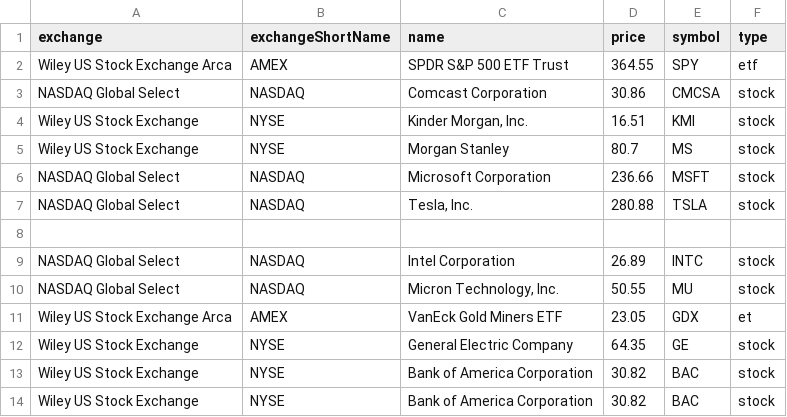
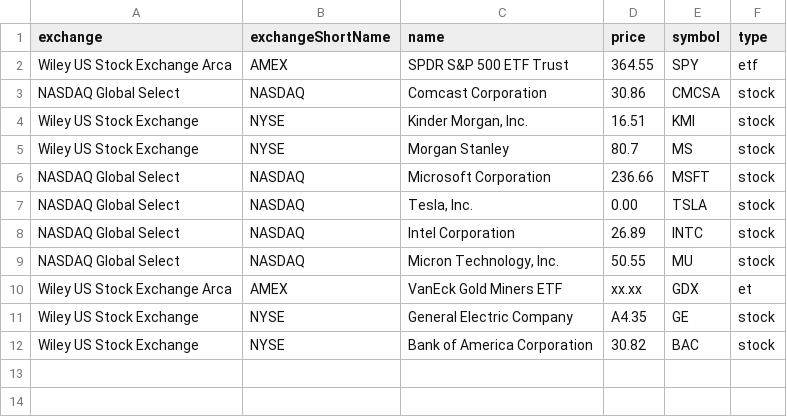
Before and after one commit to theacademy/pss-orderbook-deploy-c397-cont, a CSV file: src/linux_activities/Activity6/stock_sample.csv, drawn as a sheet.

Commit message:
corrected act 6, added more missing prices :D

```diff
--- a/src/linux_activities/Activity6/stock_sample.csv
+++ b/src/linux_activities/Activity6/stock_sample.csv
@@ -6,9 +6,7 @@ Wiley US Stock Exchange,NYSE,Morgan Stanley,80.7,MS,stock
 NASDAQ Global Select,NASDAQ,Microsoft Corporation,236.66,MSFT,stock
-NASDAQ Global Select,NASDAQ,"Tesla, Inc.",280.88,TSLA,stock
-
+NASDAQ Global Select,NASDAQ,"Tesla, Inc.",0.00,TSLA,stock
 NASDAQ Global Select,NASDAQ,Intel Corporation,26.89,INTC,stock
 NASDAQ Global Select,NASDAQ,"Micron Technology, Inc.",50.55,MU,stock
-Wiley US Stock Exchange Arca,AMEX,VanEck Gold Miners ETF,23.05,GDX,et
-Wiley US Stock Exchange,NYSE,General Electric Company,64.35,GE,stock
-Wiley US Stock Exchange,NYSE,Bank of America Corporation,30.82,BAC,stock
+Wiley US Stock Exchange Arca,AMEX,VanEck Gold Miners ETF,xx.xx,GDX,et
+Wiley US Stock Exchange,NYSE,General Electric Company,A4.35,GE,stock
 Wiley US Stock Exchange,NYSE,Bank of America Corporation,30.82,BAC,stock
```
